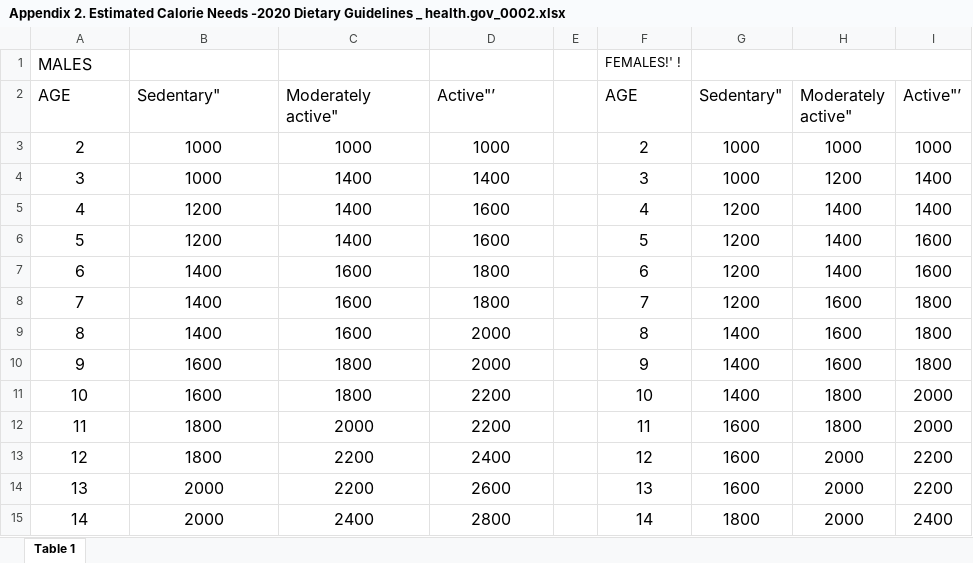
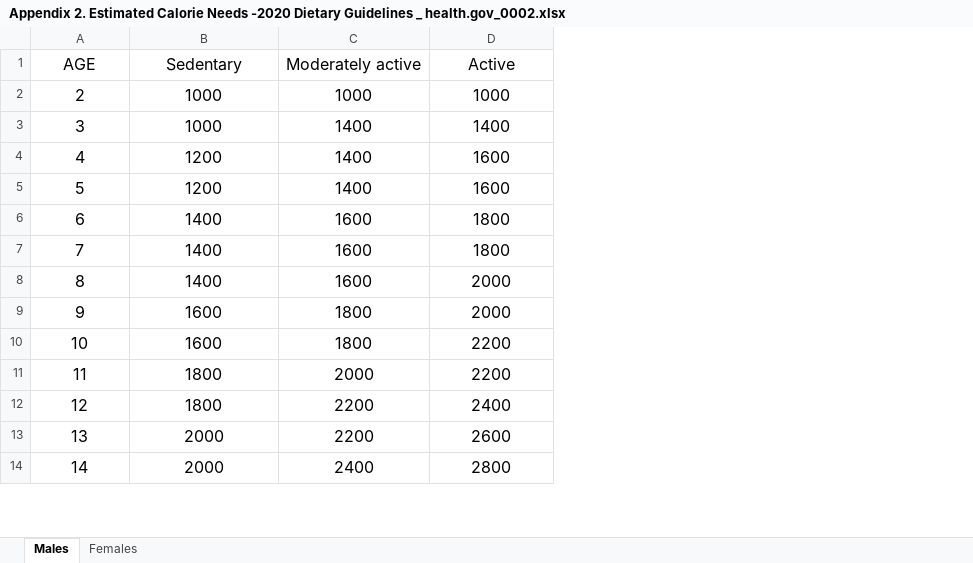
Before and after one commit to darrenluc93/Healthy-Restaurants, an Excel workbook: FDA Tables XLSX/Appendix 2. Estimated Calorie Needs -2020 Dietary Guidelines _ health.gov_0002.xlsx, sheet Males, drawn as a sheet; only a part is shown; values as stored, in another font and other column widths than the file's, no borders; removed rows and columns are numbered as before the commit, all else as after; the diff names each change by its address in the sheet, - before the commit and + after, or states it on an @@ line.

Commit message:
Combined the nutrient requirements for each age and converted nutrixionix info to units compatible with the units in our gender/age tables

```diff
--- a/FDA Tables XLSX/Appendix 2. Estimated Calorie Needs -2020 Dietary Guidelines _ health.gov_0002.xlsx (sheet Males)
+++ b/FDA Tables XLSX/Appendix 2. Estimated Calorie Needs -2020 Dietary Guidelines _ health.gov_0002.xlsx (sheet Males)
-sheet tab: Table 1
+sheet tab: Males
+sheet tab: Females
-column E, empty
-column F (AGE), rows 3-15: 2 | 3 | 4 | 5 | 6 | 7 | 8 | 9 | 10 | 11 | 12 | 13 | 14
-column G (Sedentary"), rows 3-15: 1000 | 1000 | 1200 | 1200 | 1200 | 1200 | 1400 | 1400 | 1400 | 1600 | 1600 | 1600 | 1800
-column H (Moderately active"), rows 3-15: 1000 | 1200 | 1400 | 1400 | 1400 | 1600 | 1600 | 1600 | 1800 | 1800 | 2000 | 2000 | 2000
-column I (Active"’), rows 3-15: 1000 | 1400 | 1400 | 1600 | 1600 | 1800 | 1800 | 1800 | 2000 | 2000 | 2200 | 2200 | 2400
-row 1: MALES |  |  |  |  | FEMALES!' !
-A1:D1 alignment: left
+A1:D1 alignment: center
-B1: Sedentary"
+B1: Sedentary
-C1: Moderately active"
+C1: Moderately active
-D1: Active"’
+D1: Active
```
Also changed, not shown: FDA Tables XLSX/Appendix 7. Nutritional Goals for Age-2020 Dietary Guidelines .xlsx, 1 other file.
